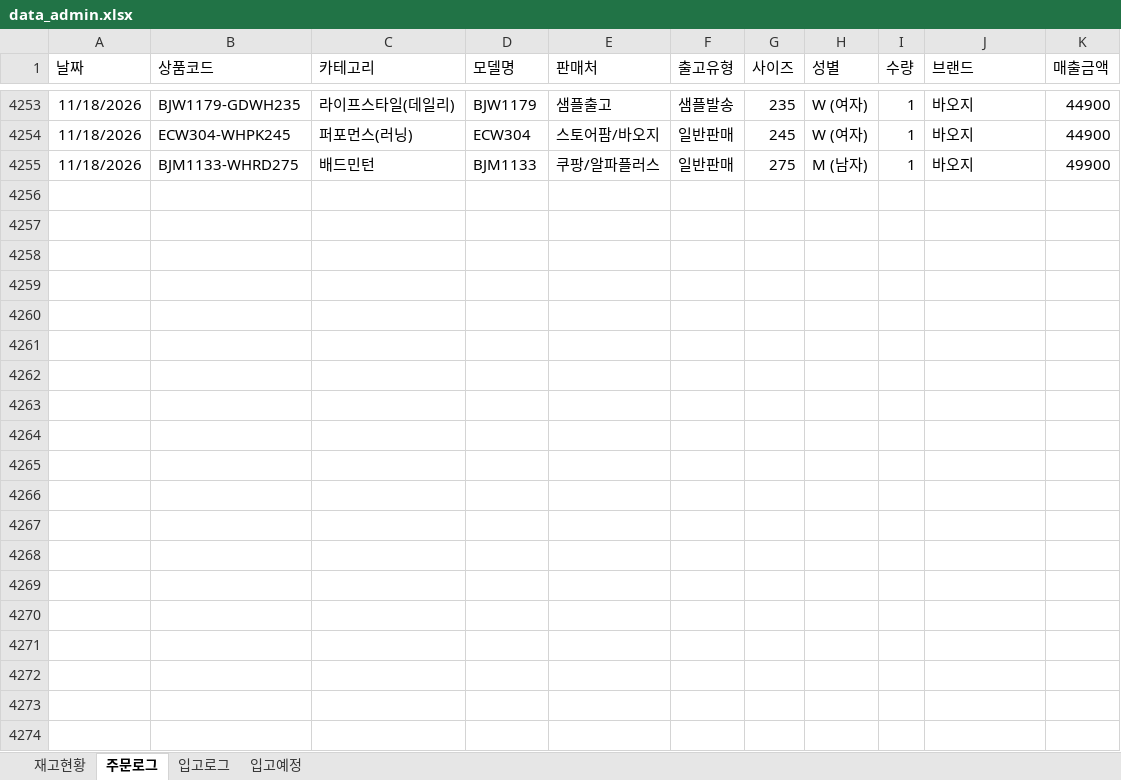
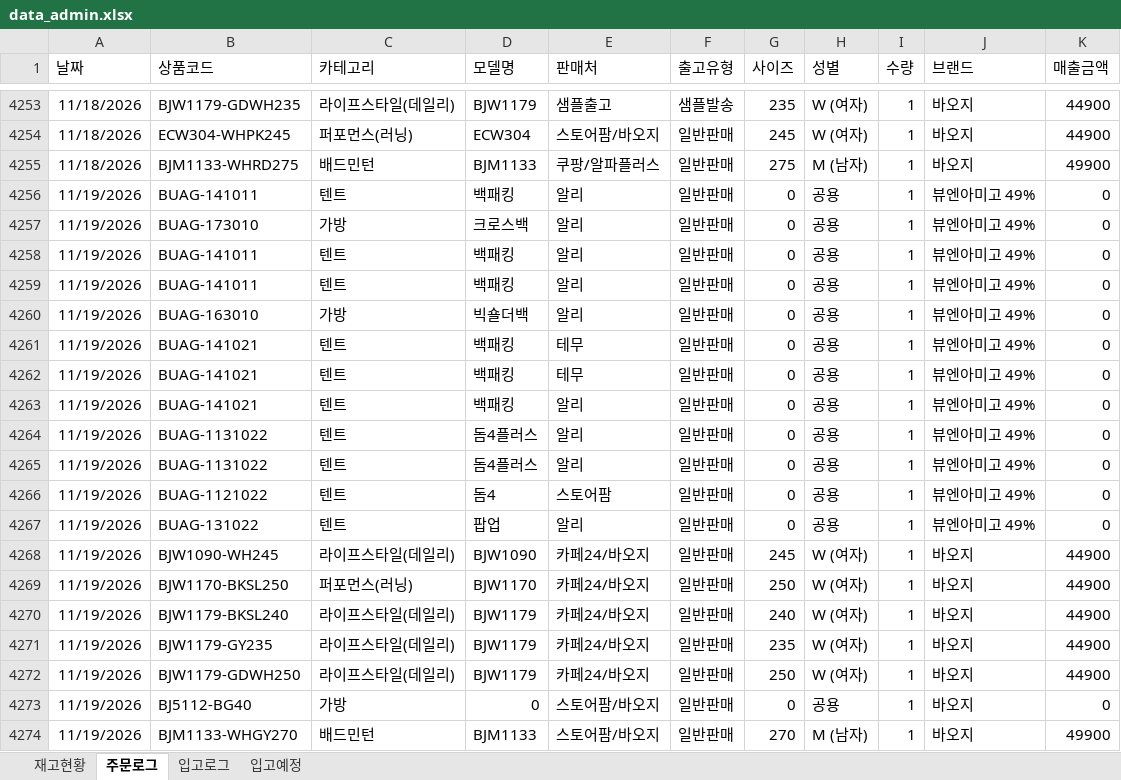
Before and after one commit to dkseotjd0112-max/Baoji-dashboard, an Excel workbook: data_admin.xlsx, sheet 주문로그, drawn as a sheet; only a part is shown, gaps mark what is left out; values as stored, in another font and other column widths than the file's, no borders; the diff covers the shown part only; the diff names each change by its address in the sheet, - before the commit and + after, or states it on an @@ line.

```diff
--- a/data_admin.xlsx (sheet 주문로그)
+++ b/data_admin.xlsx (sheet 주문로그)
+row 4256: 11/19/2026 | BUAG-141011 | 텐트 | 백패킹 | 알리 | 일반판매 | 0 | 공용 | 1 | 뷰엔아미고 49% | 0
+row 4257: 11/19/2026 | BUAG-173010 | 가방 | 크로스백 | 알리 | 일반판매 | 0 | 공용 | 1 | 뷰엔아미고 49% | 0
+row 4258: 11/19/2026 | BUAG-141011 | 텐트 | 백패킹 | 알리 | 일반판매 | 0 | 공용 | 1 | 뷰엔아미고 49% | 0
+row 4259: 11/19/2026 | BUAG-141011 | 텐트 | 백패킹 | 알리 | 일반판매 | 0 | 공용 | 1 | 뷰엔아미고 49% | 0
+row 4260: 11/19/2026 | BUAG-163010 | 가방 | 빅숄더백 | 알리 | 일반판매 | 0 | 공용 | 1 | 뷰엔아미고 49% | 0
+row 4261: 11/19/2026 | BUAG-141021 | 텐트 | 백패킹 | 테무 | 일반판매 | 0 | 공용 | 1 | 뷰엔아미고 49% | 0
+row 4262: 11/19/2026 | BUAG-141021 | 텐트 | 백패킹 | 테무 | 일반판매 | 0 | 공용 | 1 | 뷰엔아미고 49% | 0
+row 4263: 11/19/2026 | BUAG-141021 | 텐트 | 백패킹 | 알리 | 일반판매 | 0 | 공용 | 1 | 뷰엔아미고 49% | 0
+row 4264: 11/19/2026 | BUAG-1131022 | 텐트 | 돔4플러스 | 알리 | 일반판매 | 0 | 공용 | 1 | 뷰엔아미고 49% | 0
+row 4265: 11/19/2026 | BUAG-1131022 | 텐트 | 돔4플러스 | 알리 | 일반판매 | 0 | 공용 | 1 | 뷰엔아미고 49% | 0
+row 4266: 11/19/2026 | BUAG-1121022 | 텐트 | 돔4 | 스토어팜 | 일반판매 | 0 | 공용 | 1 | 뷰엔아미고 49% | 0
+row 4267: 11/19/2026 | BUAG-131022 | 텐트 | 팝업 | 알리 | 일반판매 | 0 | 공용 | 1 | 뷰엔아미고 49% | 0
+row 4268: 11/19/2026 | BJW1090-WH245 | 라이프스타일(데일리) | BJW1090 | 카페24/바오지 | 일반판매 | 245 | W (여자) | 1 | 바오지 | 44900
+row 4269: 11/19/2026 | BJW1170-BKSL250 | 퍼포먼스(러닝) | BJW1170 | 카페24/바오지 | 일반판매 | 250 | W (여자) | 1 | 바오지 | 44900
+row 4270: 11/19/2026 | BJW1179-BKSL240 | 라이프스타일(데일리) | BJW1179 | 카페24/바오지 | 일반판매 | 240 | W (여자) | 1 | 바오지 | 44900
+row 4271: 11/19/2026 | BJW1179-GY235 | 라이프스타일(데일리) | BJW1179 | 카페24/바오지 | 일반판매 | 235 | W (여자) | 1 | 바오지 | 44900
+row 4272: 11/19/2026 | BJW1179-GDWH250 | 라이프스타일(데일리) | BJW1179 | 카페24/바오지 | 일반판매 | 250 | W (여자) | 1 | 바오지 | 44900
+row 4273: 11/19/2026 | BJ5112-BG40 | 가방 | 0 | 스토어팜/바오지 | 일반판매 | 0 | 공용 | 1 | 바오지 | 0
+row 4274: 11/19/2026 | BJM1133-WHGY270 | 배드민턴 | BJM1133 | 스토어팜/바오지 | 일반판매 | 270 | M (남자) | 1 | 바오지 | 49900
```
Also changed, not shown: 13 added rows elsewhere in this sheet, sheet 재고현황, sheet 입고로그, data_general.xlsx.
